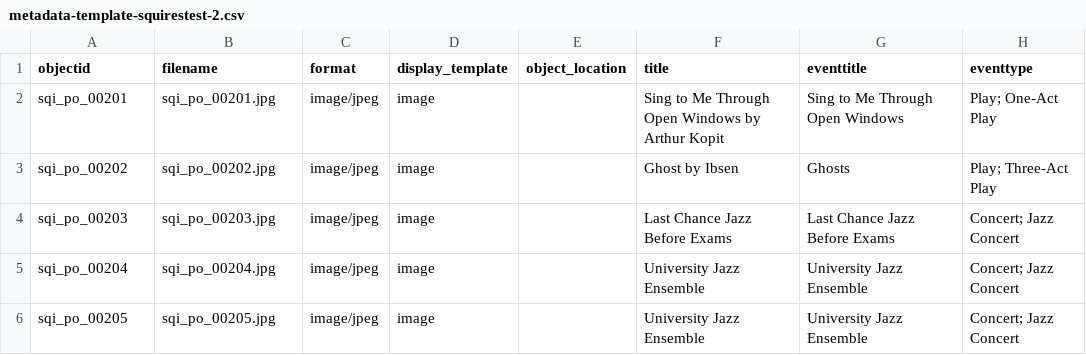
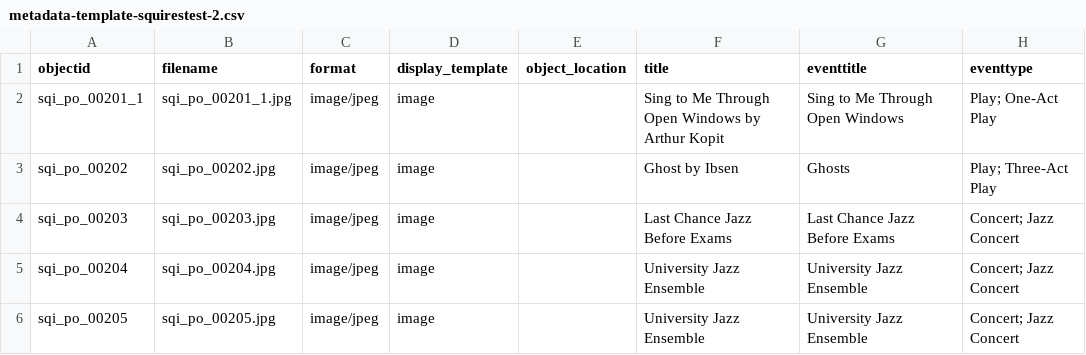
Before and after one commit to molly-busch/squires-testing, a CSV file: _data/metadata-template-squirestest-2.csv, drawn as a sheet; only a part is shown; the diff names each change by its address in the sheet, - before the commit and + after, or states it on an @@ line.

Commit message:
Update metadata-template-squirestest-2.csv

```diff
--- a/_data/metadata-template-squirestest-2.csv
+++ b/_data/metadata-template-squirestest-2.csv
-A2 (objectid): sqi_po_00201
+A2 (objectid): sqi_po_00201_1
-B2 (filename): sqi_po_00201.jpg
+B2 (filename): sqi_po_00201_1.jpg
```
